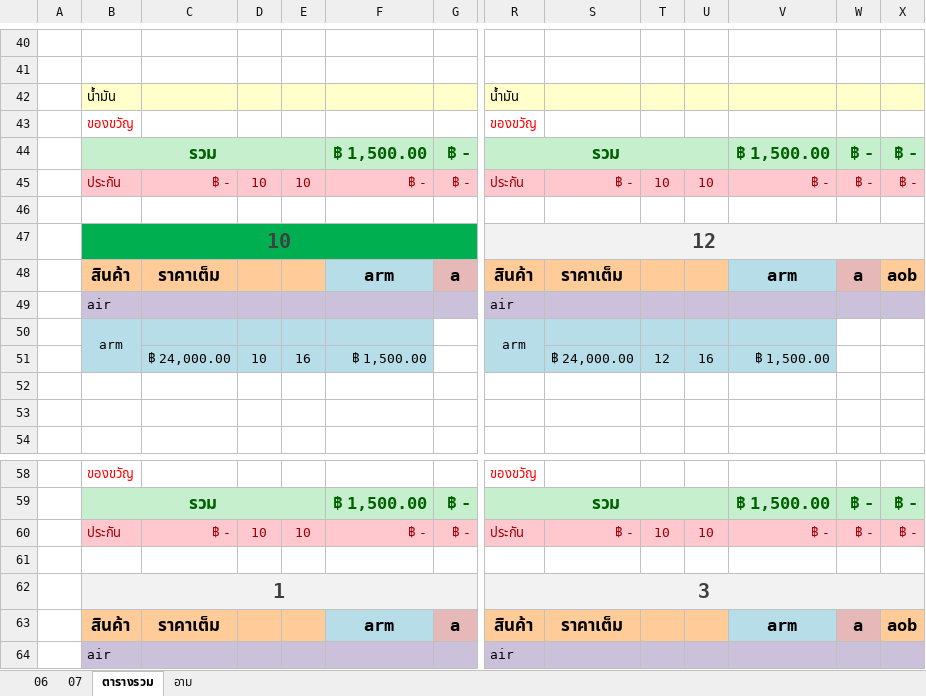
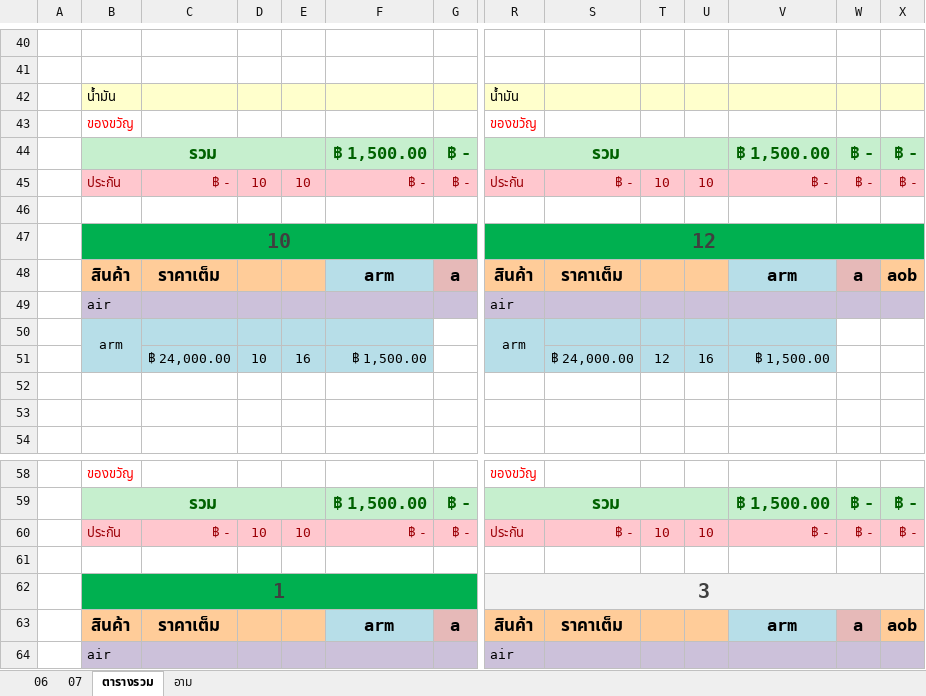
Before and after one commit to aobcoopy/Code_Library, an Excel workbook: รายจ่ายของทุกคน----------------------------.xlsx, sheet ตารางรวม, drawn as a sheet; only a part is shown, gaps mark what is left out; values as stored, in another font and other column widths than the file's, no borders; the diff covers the shown part only; the diff names each change by its address in the sheet, - before the commit and + after, or states it on an @@ line.

```diff
--- a/รายจ่ายของทุกคน----------------------------.xlsx (sheet ตารางรวม)
+++ b/รายจ่ายของทุกคน----------------------------.xlsx (sheet ตารางรวม)
-R47:X47 fill: #F2F2F2
+R47:X47 fill: #00B050
-B62:G62 fill: #F2F2F2
+B62:G62 fill: #00B050
```
Also changed, not shown: cell formats elsewhere in this sheet, รายจ่าย Aob.xlsx, 6 other files.
